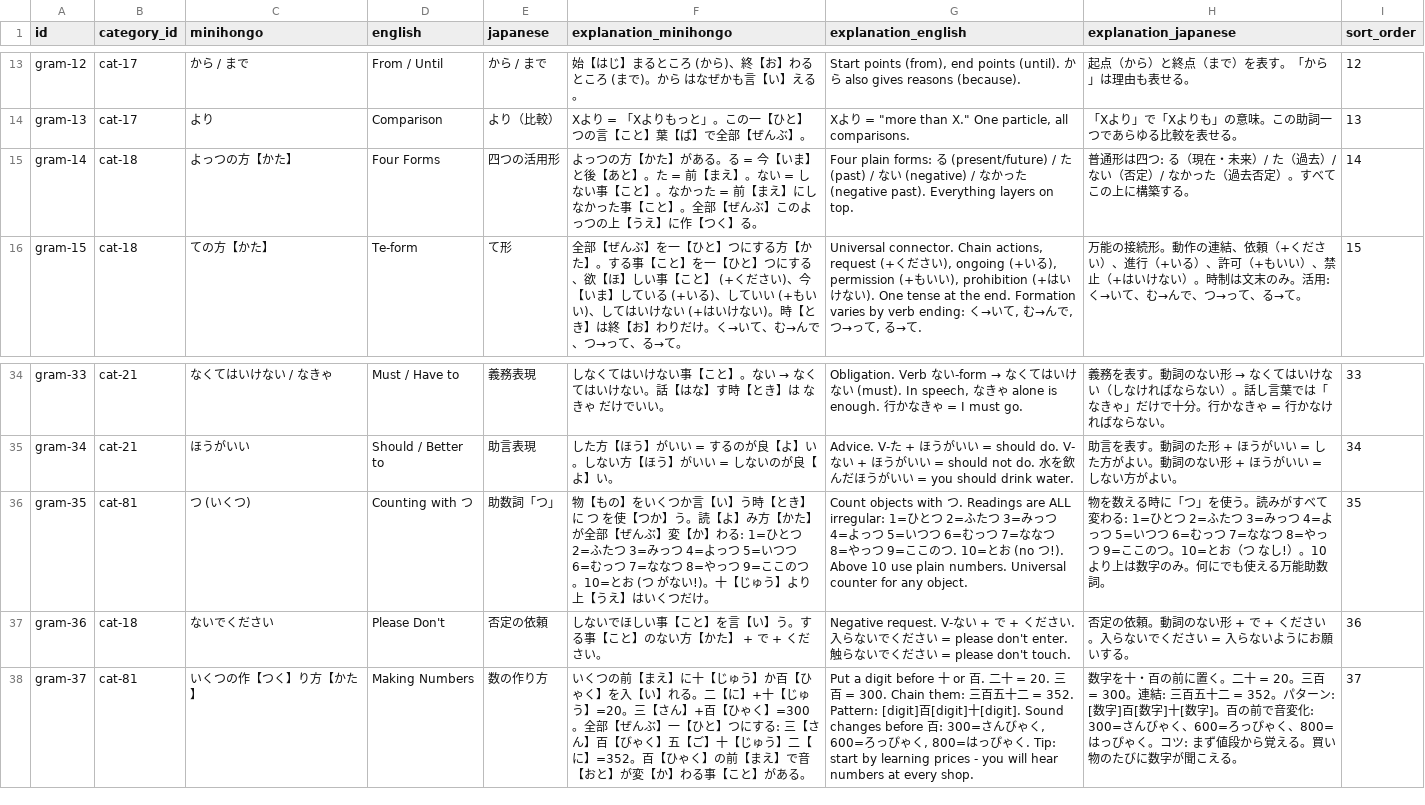
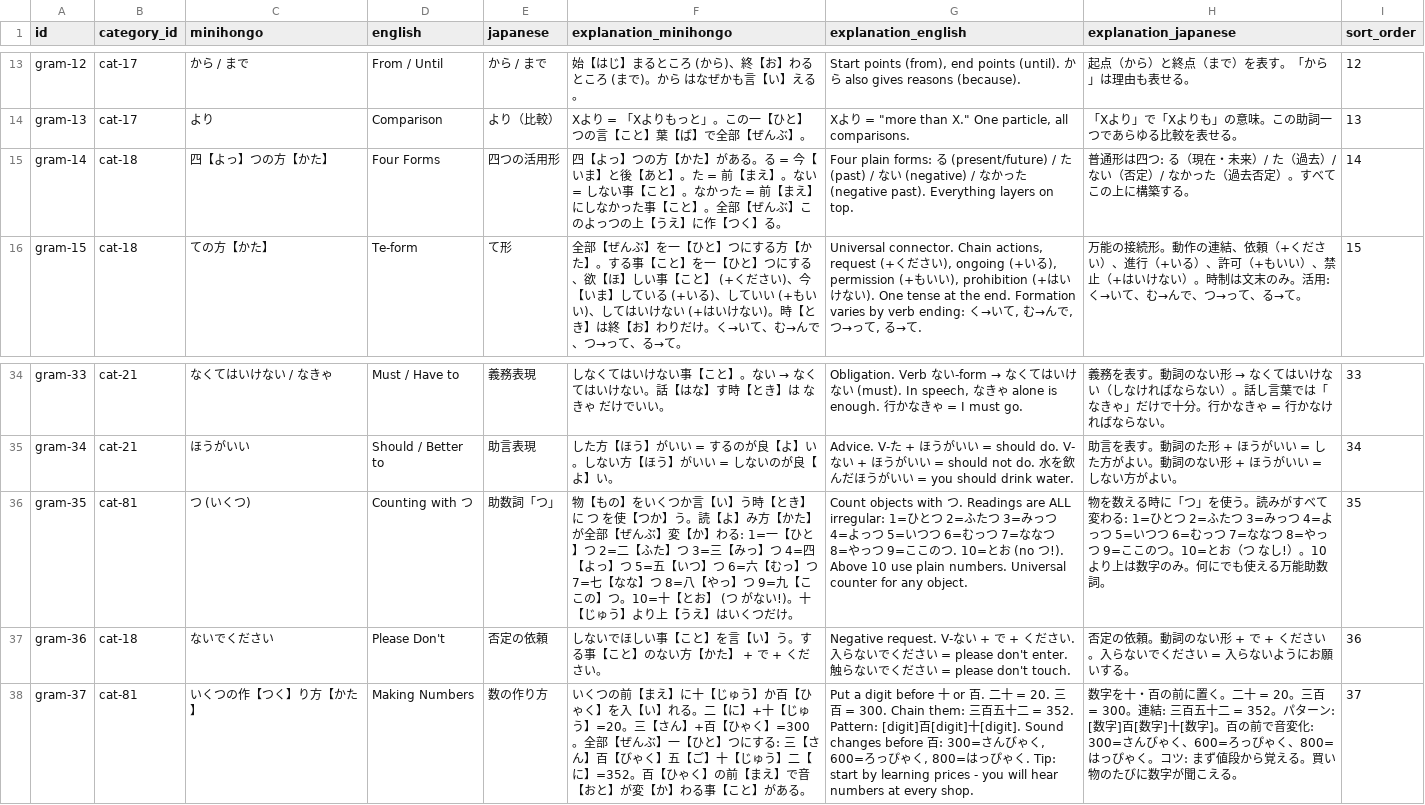
Before and after one commit to KakkoiDev/minihongo, a CSV file: data/grammar.csv, drawn as a sheet; only a part is shown, gaps mark what is left out.

```diff
--- a/data/grammar.csv
+++ b/data/grammar.csv
@@ -14,3 +14,3 @@ gram-12,cat-17,から / まで,From / Until,から / まで,始【はじ】ま
 gram-13,cat-17,より,Comparison,より（比較）,Xより = 「Xよりもっと」。この一【ひと】つの言【こと】葉【ば】で全部【ぜんぶ】。,"Xより = ""more than X."" One particle, all comparisons.",「Xより」で「Xよりも」の意味。この助詞一つであらゆる比較を表せる。,13
-gram-14,cat-18,よっつの方【かた】,Four Forms,四つの活用形,よっつの方【かた】がある。る = 今【いま】と後【あと】。た = 前【まえ】。ない = しない事【こと】。なかった = 前【まえ】にしなかった事【こと】。全部【ぜんぶ】このよっつの上【うえ】に作【つく】る。,Four plain forms: る (present/future) / た (past) / ない (negative) / なかった (negative past). Everything layers on top.,普通形は四つ: る（現在・未来）/ た（過去）/ ない（否定）/ なかった（過去否定）。すべてこの上に構築する。,14
+gram-14,cat-18,四【よっ】つの方【かた】,Four Forms,四つの活用形,四【よっ】つの方【かた】がある。る = 今【いま】と後【あと】。た = 前【まえ】。ない = しない事【こと】。なかった = 前【まえ】にしなかった事【こと】。全部【ぜんぶ】このよっつの上【うえ】に作【つく】る。,Four plain forms: る (present/future) / た (past) / ない (negative) / なかった (negative past). Everything layers on top.,普通形は四つ: る（現在・未来）/ た（過去）/ ない（否定）/ なかった（過去否定）。すべてこの上に構築する。,14
 gram-15,cat-18,ての方【かた】,Te-form,て形,全部【ぜんぶ】を一【ひと】つにする方【かた】。する事【こと】を一【ひと】つにする、欲【ほ】しい事【こと】 (+ください)、今【いま】している (+いる)、していい (+もいい)、してはいけない (+はいけない)。時【とき】は終【お】わりだけ。く→いて、む→んで、つ→って、る→て。,"Universal connector. Chain actions, request (+ください), ongoing (+いる), permission (+もいい), prohibition (+はいけない). One tense at the end. Formation varies by verb ending: く→いて, む→んで, つ→って, る→て.",万能の接続形。動作の連結、依頼（+ください）、進行（+いる）、許可（+もいい）、禁止（+はいけない）。時制は文末のみ。活用: く→いて、む→んで、つ→って、る→て。,15
@@ -35,3 +35,3 @@ gram-33,cat-21,なくてはいけない / なきゃ,Must / Have to,義務表現,
 gram-34,cat-21,ほうがいい,Should / Better to,助言表現,した方【ほう】がいい = するのが良【よ】い。しない方【ほう】がいい = しないのが良【よ】い。,"Advice. V-た + ほうがいい = should do. V-ない + ほうがいい = should not do. 水を飲んだほうがいい = you should drink water.",助言を表す。動詞のた形 + ほうがいい = した方がよい。動詞のない形 + ほうがいい = しない方がよい。,34
-gram-35,cat-81,つ (いくつ),Counting with つ,助数詞「つ」,物【もの】をいくつか言【い】う時【とき】に つ を使【つか】う。読【よ】み方【かた】が全部【ぜんぶ】変【か】わる: 1=ひとつ 2=ふたつ 3=みっつ 4=よっつ 5=いつつ 6=むっつ 7=ななつ 8=やっつ 9=ここのつ。10=とお (つ がない!)。十【じゅう】より上【うえ】はいくつだけ。,"Count objects with つ. Readings are ALL irregular: 1=ひとつ 2=ふたつ 3=みっつ 4=よっつ 5=いつつ 6=むっつ 7=ななつ 8=やっつ 9=ここのつ. 10=とお (no つ!). Above 10 use plain numbers. Universal counter for any object.",物を数える時に「つ」を使う。読みがすべて変わる: 1=ひとつ 2=ふたつ 3=みっつ 4=よっつ 5=いつつ 6=むっつ 7=ななつ 8=やっつ 9=ここのつ。10=とお（つ なし!）。10より上は数字のみ。何にでも使える万能助数詞。,35
+gram-35,cat-81,つ (いくつ),Counting with つ,助数詞「つ」,物【もの】をいくつか言【い】う時【とき】に つ を使【つか】う。読【よ】み方【かた】が全部【ぜんぶ】変【か】わる: 1=一【ひと】つ 2=二【ふた】つ 3=三【みっ】つ 4=四【よっ】つ 5=五【いつ】つ 6=六【むっ】つ 7=七【なな】つ 8=八【やっ】つ 9=九【ここの】つ。10=十【とお】 (つ がない!)。十【じゅう】より上【うえ】はいくつだけ。,"Count objects with つ. Readings are ALL irregular: 1=ひとつ 2=ふたつ 3=みっつ 4=よっつ 5=いつつ 6=むっつ 7=ななつ 8=やっつ 9=ここのつ. 10=とお (no つ!). Above 10 use plain numbers. Universal counter for any object.",物を数える時に「つ」を使う。読みがすべて変わる: 1=ひとつ 2=ふたつ 3=みっつ 4=よっつ 5=いつつ 6=むっつ 7=ななつ 8=やっつ 9=ここのつ。10=とお（つ なし!）。10より上は数字のみ。何にでも使える万能助数詞。,35
 gram-36,cat-18,ないでください,Please Don't,否定の依頼,しないでほしい事【こと】を言【い】う。する事【こと】のない方【かた】 + で + ください。,"Negative request. V-ない + で + ください. 入らないでください = please don't enter. 触らないでください = please don't touch.",否定の依頼。動詞のない形 + で + ください。入らないでください = 入らないようにお願いする。,36
```
Also changed, not shown: data/grammar_examples.csv, 1 other file.
